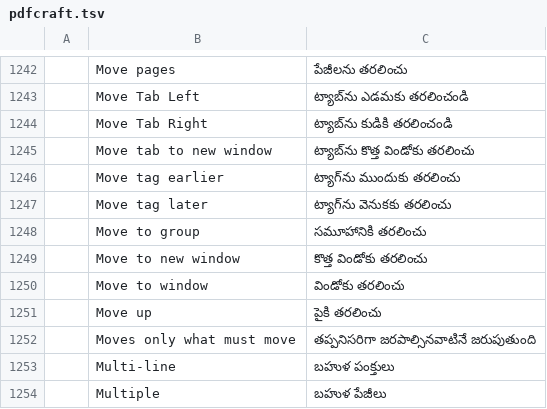
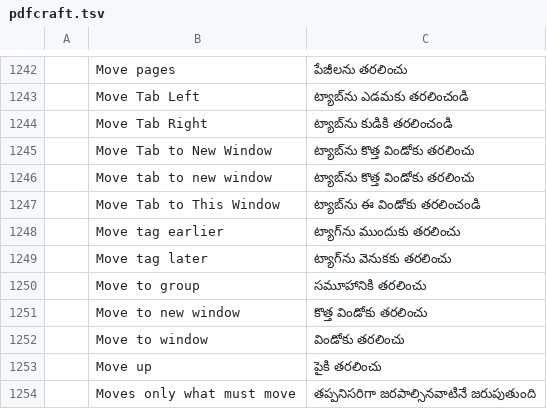
Before and after one commit to BBQ-MAN/craft-i18n, a TSV file: locales/te/pdfcraft.tsv, drawn as a sheet; only a part is shown, gaps mark what is left out; the shorter side is filled out with more unchanged rows; the diff names each change by its address in the sheet, - before the commit and + after, or states it on an @@ line.

```diff
--- a/locales/te/pdfcraft.tsv
+++ b/locales/te/pdfcraft.tsv
+row 1245:  | Move Tab to New Window | ట్యాబ్‌ను కొత్త విండోకు తరలించు
+row 1247:  | Move Tab to This Window | ట్యాబ్‌ను ఈ విండోకు తరలించండి
```
Also changed, not shown: locales/bg/pdfcraft.tsv, locales/el/pdfcraft.tsv, 30 other files.
